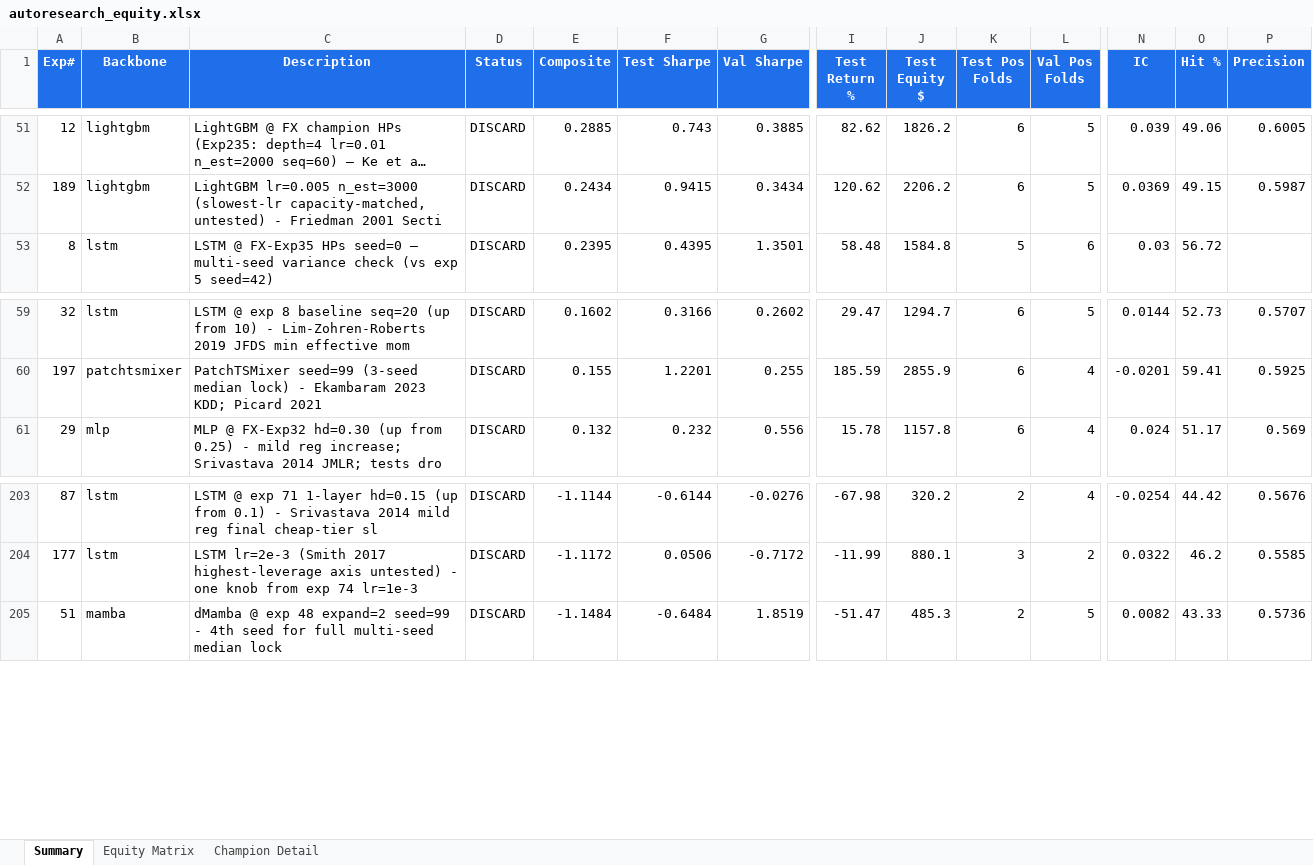
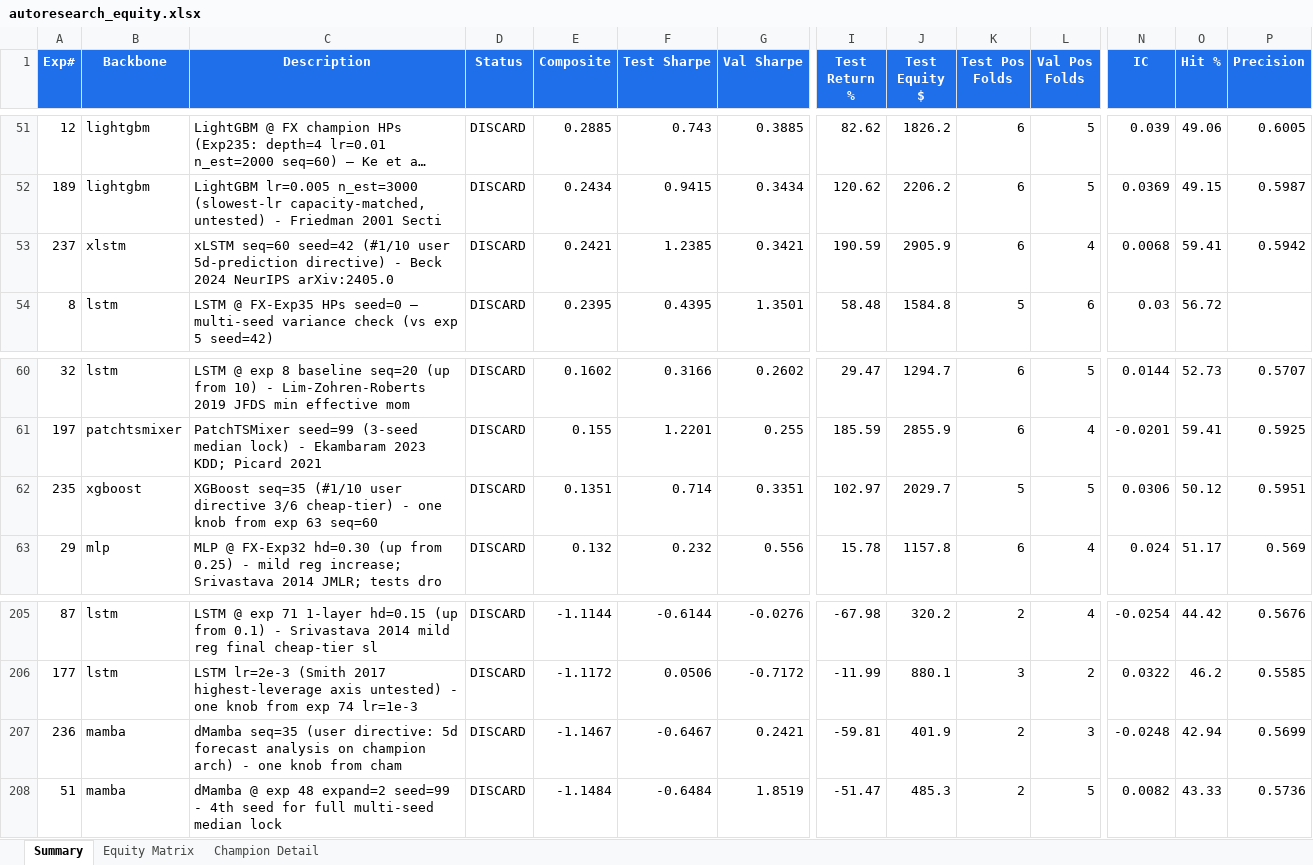
Before and after one commit to dlmastery/autoresearch, an Excel workbook: docs/index_stock_dashboard/autoresearch_equity.xlsx, sheet Summary, drawn as a sheet; only a part is shown, gaps mark what is left out; long unchanged cells end in …; values as stored, in another font and other column widths than the file's, no borders; conditional formats not drawn; rows hold the shown columns only; the diff names each change by its address in the sheet, - before the commit and + after, or states it on an @@ line.

Commit message:
QQQ exp 237 xLSTM seq=60 +0.24 NEW xLSTM CHAMPION (A_sh +1.24, F2 RECORD +4.87); exp 238 hidden=128 hill-climb F4 per Beck 2024 §3.2

```diff
--- a/docs/index_stock_dashboard/autoresearch_equity.xlsx (sheet Summary)
+++ b/docs/index_stock_dashboard/autoresearch_equity.xlsx (sheet Summary)
+row 53: 237 | xlstm | xLSTM seq=60 seed=42 (#1/10 user 5d-prediction directive) - Beck 2024 NeurIPS arXiv:2405.0 | DISCARD | 0.2421 | 1.2385 | 0.3421 | 190.59 | 2905.9 | 6 | 4 | 0.0068 | 59.41 | 0.5942
+row 62: 235 | xgboost | XGBoost seq=35 (#1/10 user directive 3/6 cheap-tier) - one knob from exp 63 seq=60 | DISCARD | 0.1351 | 0.714 | 0.3351 | 102.97 | 2029.7 | 5 | 5 | 0.0306 | 50.12 | 0.5951
+row 207: 236 | mamba | dMamba seq=35 (user directive: 5d forecast analysis on champion arch) - one knob from cham | DISCARD | -1.1467 | -0.6467 | 0.2421 | -59.81 | 401.9 | 2 | 3 | -0.0248 | 42.94 | 0.5699
```
Also changed, not shown: sheet Equity Matrix, charts or pictures, 18 other files.
